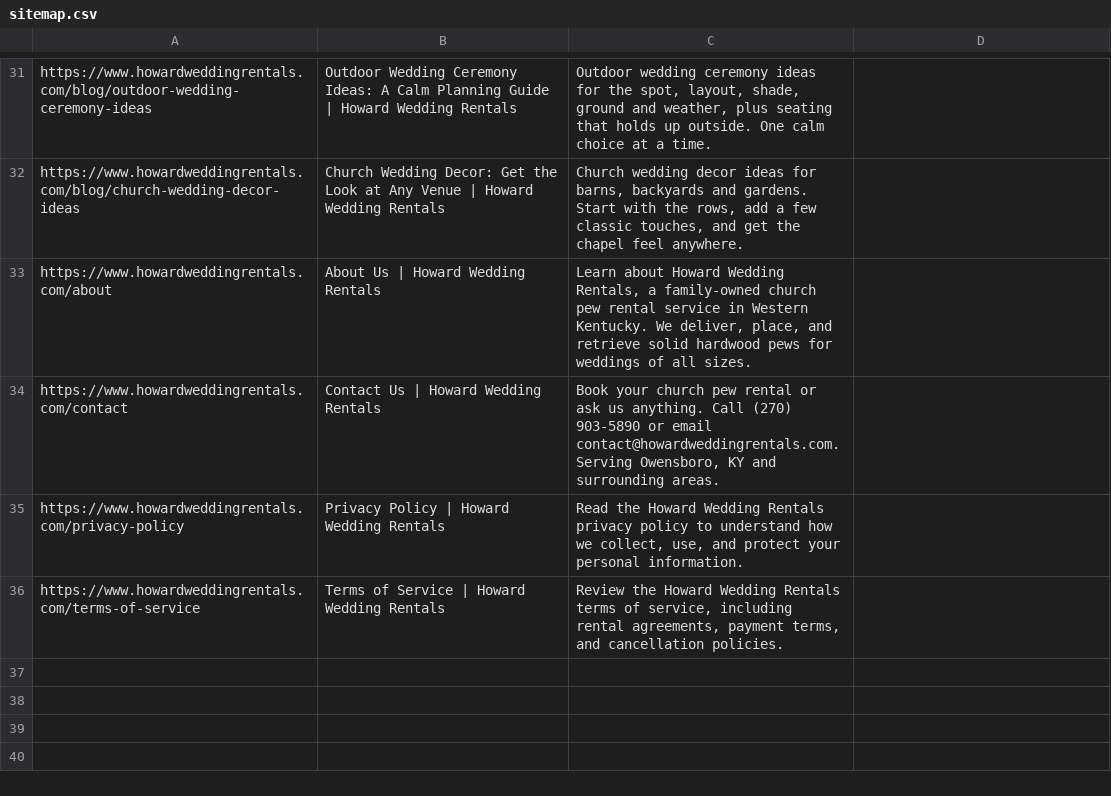
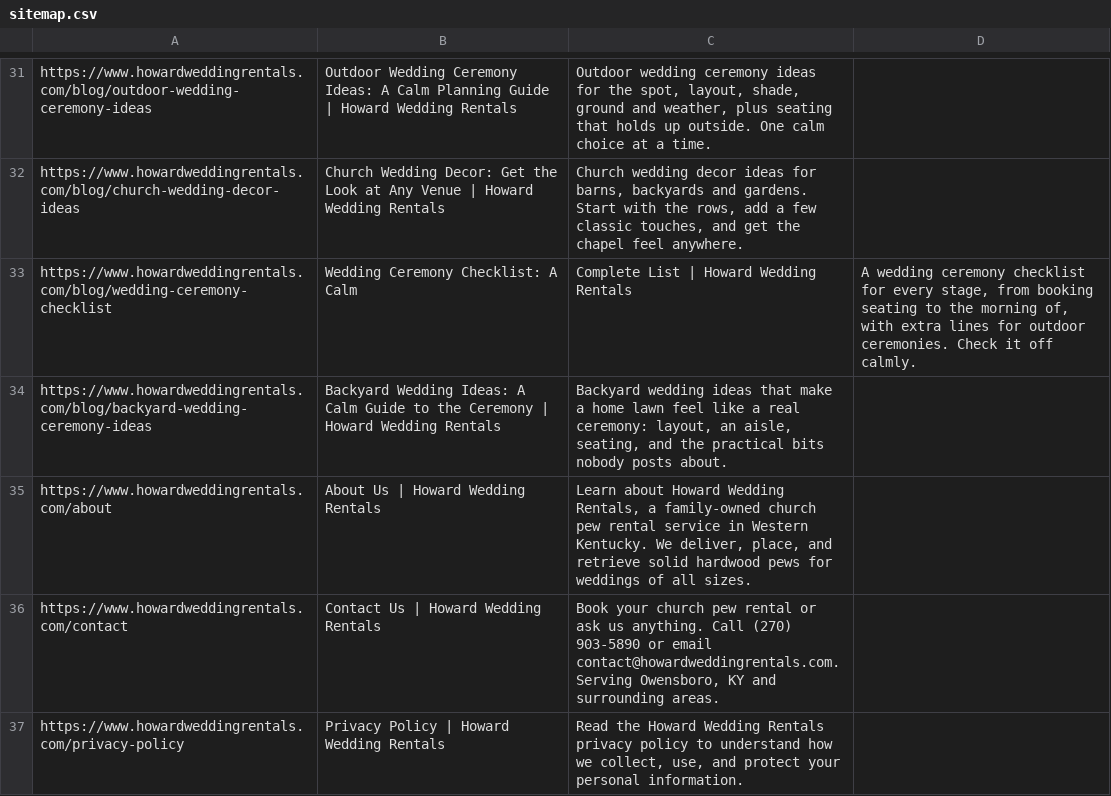
Before and after one commit to RookiePython21/howard_wedding_rentalss, a CSV file: .claude/skills/article-writer/references/sitemap.csv, drawn as a sheet; only a part is shown, gaps mark what is left out; the shorter side is filled out with more unchanged rows; the diff names each change by its address in the sheet, - before the commit and + after, or states it on an @@ line.

```diff
--- a/.claude/skills/article-writer/references/sitemap.csv
+++ b/.claude/skills/article-writer/references/sitemap.csv
+row 33: https://www.howardweddingrentals.com/blog/wedding-ceremony-checklist | Wedding Ceremony Checklist: A Calm | Complete List | Howard Wedding Rentals | A wedding ceremony checklist for every stage, from booking seating to the morning of, with extra lines for outdoor ceremonies. Check it off calmly.
+row 34: https://www.howardweddingrentals.com/blog/backyard-wedding-ceremony-ideas | Backyard Wedding Ideas: A Calm Guide to the Ceremony | Howard Wedding Rentals | Backyard wedding ideas that make a home lawn feel like a real ceremony: layout, an aisle, seating, and the practical bits nobody posts about.
```
Also changed, not shown: 13 other files.
